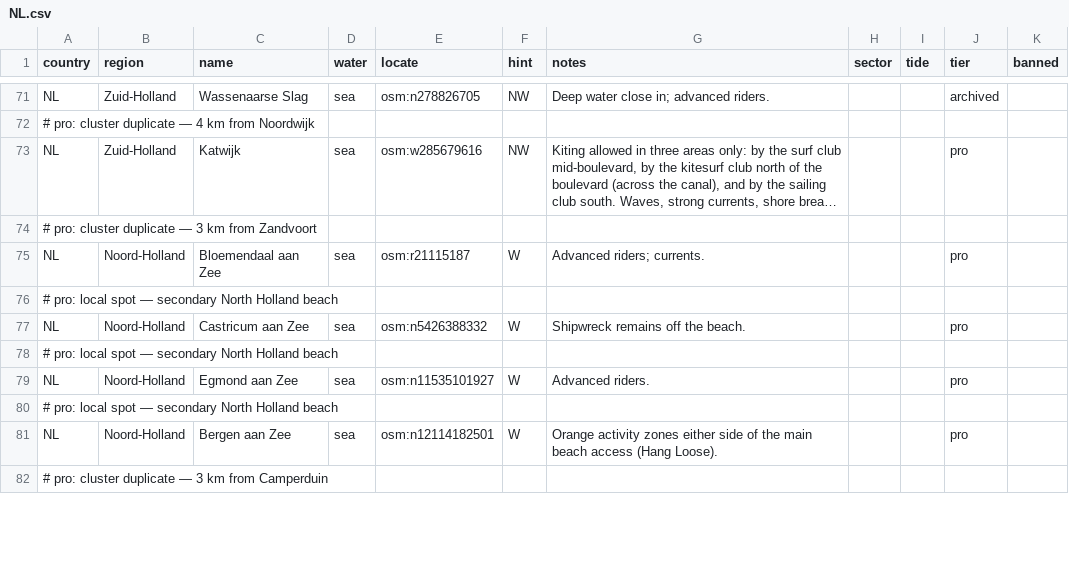
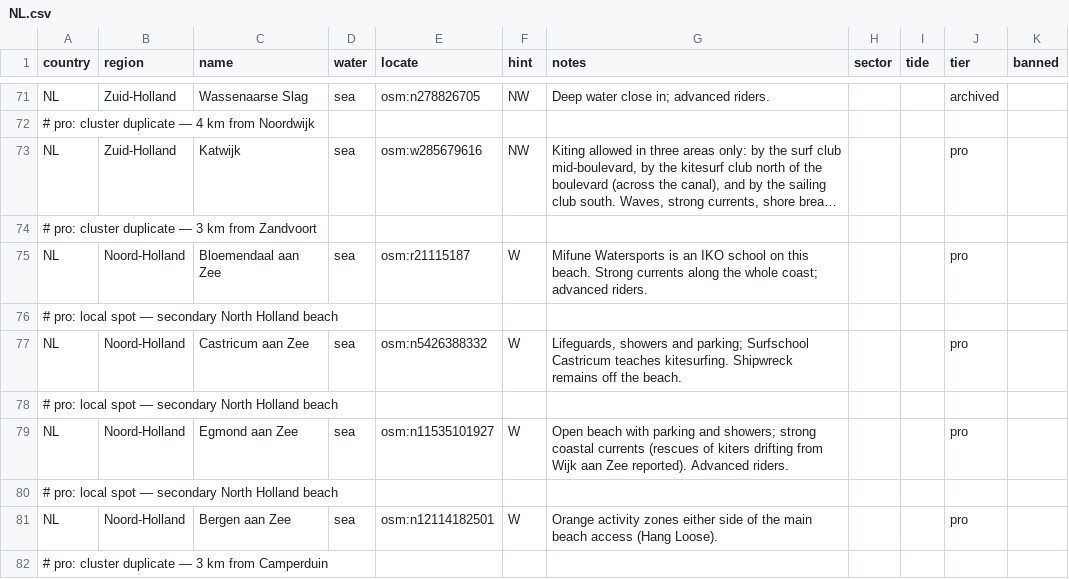
Before and after one commit to benjcvd/wheretokite, a CSV file: tools/spots/NL.csv, drawn as a sheet; only a part is shown, gaps mark what is left out; long unchanged cells end in …; the diff covers the shown part only; the diff names each change by its address in the sheet, - before the commit and + after, or states it on an @@ line.

```diff
--- a/tools/spots/NL.csv
+++ b/tools/spots/NL.csv
-G75 (notes): Advanced riders; currents.
+G75 (notes): Mifune Watersports is an IKO school on this beach. Strong currents along the whole coast; advanced riders.
-G77 (notes): Shipwreck remains…
+G77 (notes): Lifeguards, showers and parking; Surfschool Castricum teaches kitesurfing. Shipwreck remains…
-G79 (notes): Advanced riders.
+G79 (notes): Open beach with parking and showers; strong coastal currents (rescues of kiters drifting from Wijk aan Zee reported). Advanced riders.
```
Also changed, not shown: 1 added row, 1 removed row and 9 edited cells elsewhere in this file, tools/spots/validation/status.csv, 1 other file.
